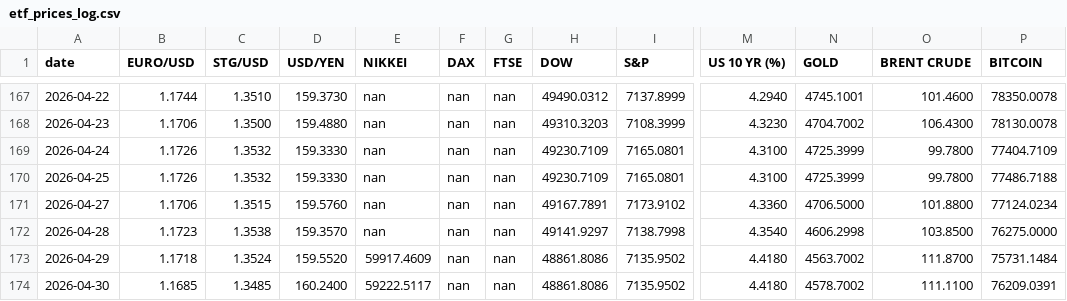
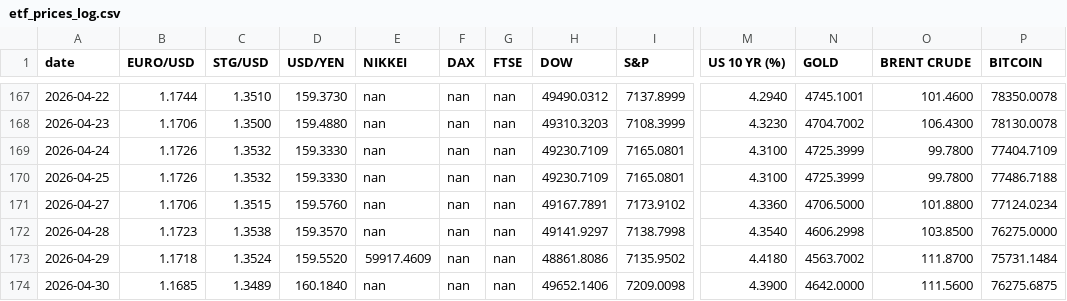
Before and after one commit to zerradwan/MarketJournal, a CSV file: data/etf_prices_log.csv, drawn as a sheet; only a part is shown, gaps mark what is left out; the diff names each change by its address in the sheet, - before the commit and + after, or states it on an @@ line.

```diff
--- a/data/etf_prices_log.csv
+++ b/data/etf_prices_log.csv
-C174 (STG/USD): 1.3485
+C174 (STG/USD): 1.3489
-D174 (USD/YEN): 160.2400
+D174 (USD/YEN): 160.1840
-E174 (NIKKEI): 59222.5117
+E174 (NIKKEI): nan
-H174 (DOW): 48861.8086
+H174 (DOW): 49652.1406
-I174 (S&P): 7135.9502
+I174 (S&P): 7209.0098
-M174 (US 10 YR (%)): 4.4180
+M174 (US 10 YR (%)): 4.3900
-N174 (GOLD): 4578.7002
+N174 (GOLD): 4642.0000
-O174 (BRENT CRUDE): 111.1100
+O174 (BRENT CRUDE): 111.5600
-P174 (BITCOIN): 76209.0391
+P174 (BITCOIN): 76275.6875
```
